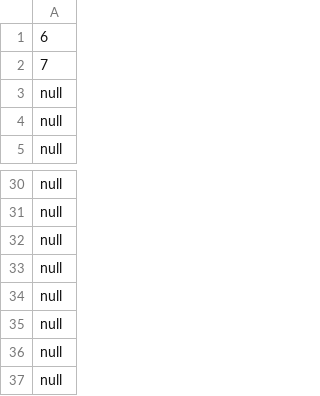
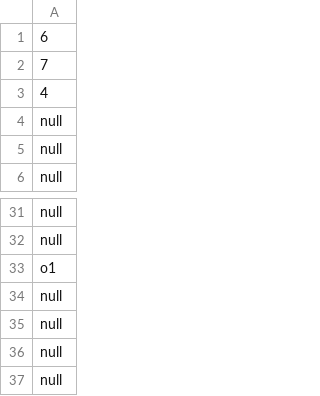
Before and after one commit to TacNap/ML_Console_Game, a CSV file: A1/Objects/grid.csv, drawn as a sheet; only a part is shown, gaps mark what is left out; the shorter side is filled out with more unchanged rows.

```diff
--- a/A1/Objects/grid.csv
+++ b/A1/Objects/grid.csv
@@ -2,2 +2,3 @@
 7
+4
 null
@@ -31,3 +32,3 @@ null
 null
-null
+o1
 null
```
Also changed, not shown: 14 other files.
